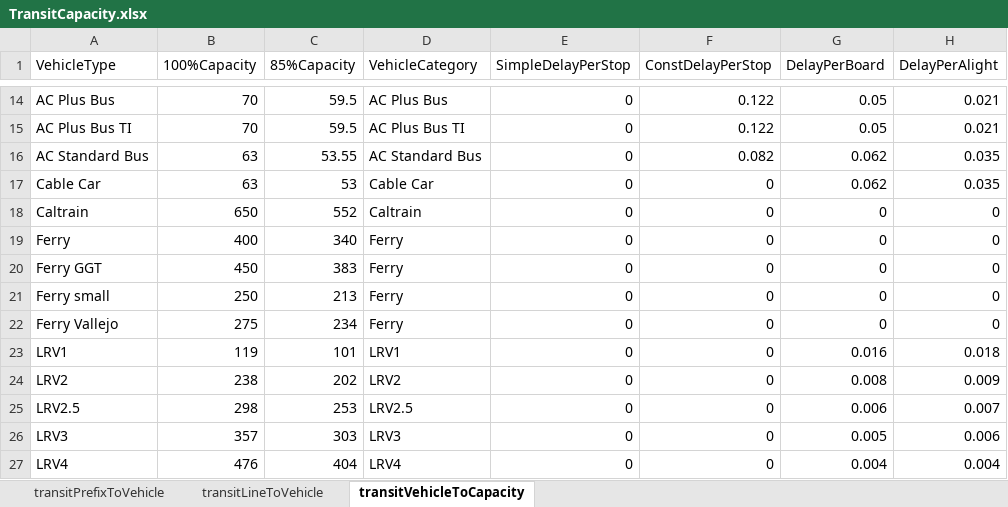
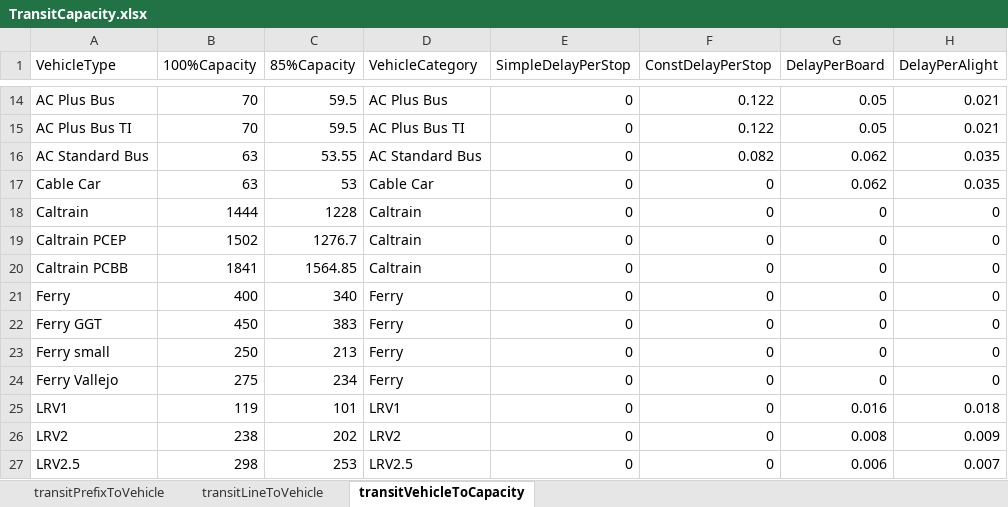
Before and after one commit to BayAreaMetro/TM1_2015_Base_Network, an Excel workbook: trn/TransitCapacity.xlsx, sheet transitVehicleToCapacity, drawn as a sheet; only a part is shown, gaps mark what is left out; the shorter side is filled out with more unchanged rows; values as stored, in another font and other column widths than the file's, no borders; the diff names each change by its address in the sheet, - before the commit and + after, or states it on an @@ line.

Commit message:
add new Caltrain capacities

```diff
--- a/trn/TransitCapacity.xlsx (sheet transitVehicleToCapacity)
+++ b/trn/TransitCapacity.xlsx (sheet transitVehicleToCapacity)
-B18 (100%Capacity): 650
+B18 (100%Capacity): 1444
-C18 (85%Capacity): 552
+C18 (85%Capacity): 1228
+row 19: Caltrain PCEP | 1502 | 1276.7 | Caltrain | 0 | 0 | 0 | 0
+row 20: Caltrain PCBB | 1841 | 1564.85 | Caltrain | 0 | 0 | 0 | 0
```
Also changed, not shown: 1 other file.
